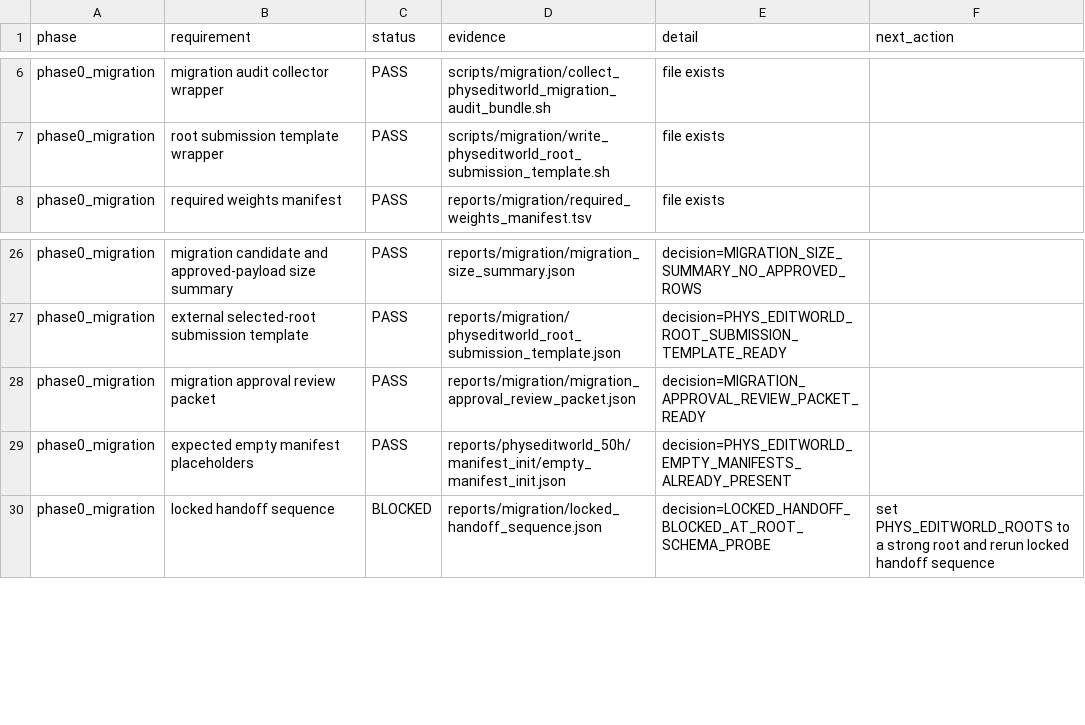
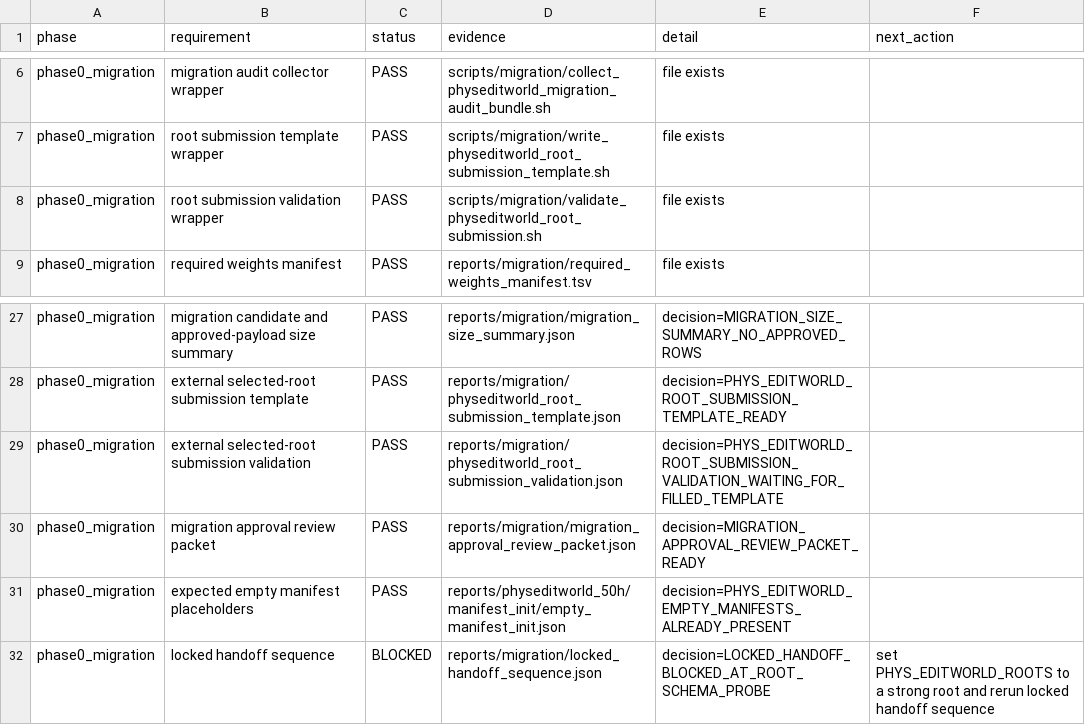
Before and after one commit to jh5117-debug/worldworld-phy, a CSV file: reports/physeditworld_50h/completion_audit/physeditworld_completion_matrix.csv, drawn as a sheet; only a part is shown, gaps mark what is left out.

Commit message:
Add PhysEditWorld root submission validator

```diff
--- a/reports/physeditworld_50h/completion_audit/physeditworld_completion_matrix.csv
+++ b/reports/physeditworld_50h/completion_audit/physeditworld_completion_matrix.csv
@@ -7,2 +7,3 @@ phase0_migration,migration audit collector wrapper,PASS,scripts/migration/collec
 phase0_migration,root submission template wrapper,PASS,scripts/migration/write_physeditworld_root_submission_template.sh,file exists,
+phase0_migration,root submission validation wrapper,PASS,scripts/migration/validate_physeditworld_root_submission.sh,file exists,
 phase0_migration,required weights manifest,PASS,reports/migration/required_weights_manifest.tsv,file exists,
@@ -27,2 +28,3 @@ phase0_migration,migration candidate and approved-payload size summary,PASS,repo
 phase0_migration,external selected-root submission template,PASS,reports/migration/physeditworld_root_submission_template.json,decision=PHYS_EDITWORLD_ROOT_SUBMISSION_TEMPLATE_READY,
+phase0_migration,external selected-root submission validation,PASS,reports/migration/physeditworld_root_submission_validation.json,decision=PHYS_EDITWORLD_ROOT_SUBMISSION_VALIDATION_WAITING_FOR_FILLED_TEMPLATE,
 phase0_migration,migration approval review packet,PASS,reports/migration/migration_approval_review_packet.json,decision=MIGRATION_APPROVAL_REVIEW_PACKET_READY,
```
Also changed, not shown: reports/physeditworld_50h/requirement_matrix.csv, 26 other files.
